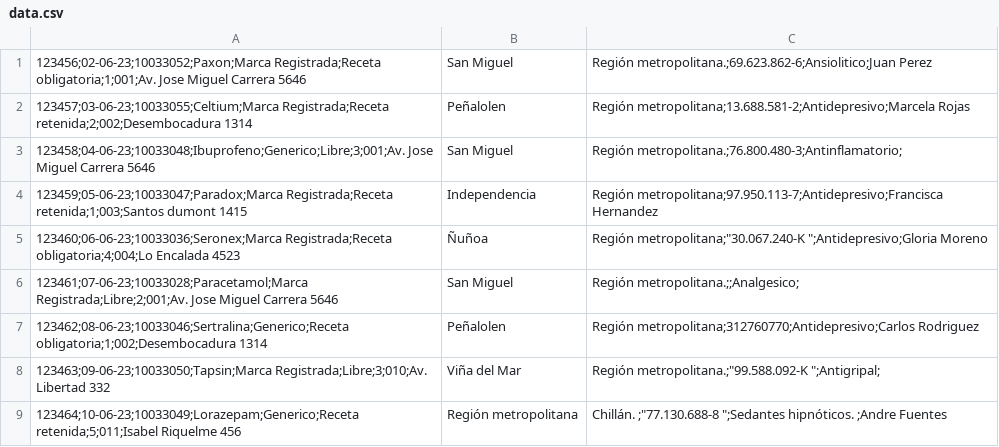
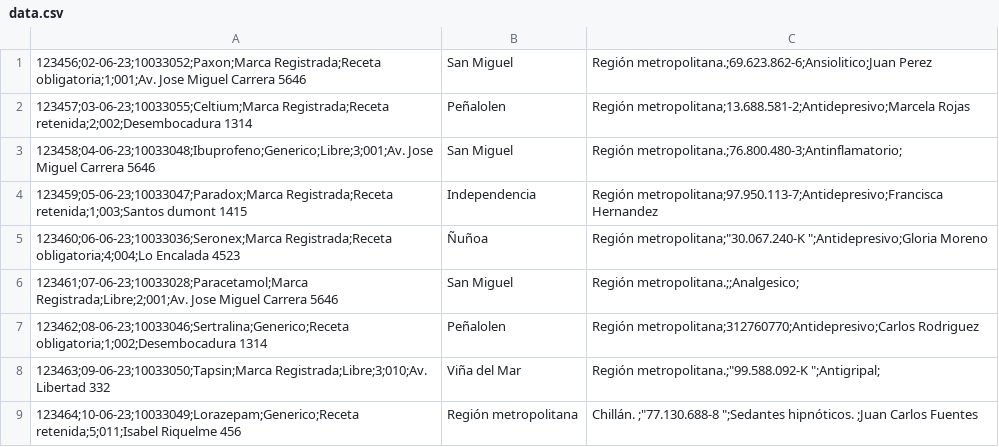
Before and after one commit to Estephanyc/mineria_datos, a CSV file: data/data.csv, drawn as a sheet.

```diff
--- a/data/data.csv
+++ b/data/data.csv
@@ -8,2 +8,2 @@
 123463;09-06-23;10033050;Tapsin;Marca Registrada;Libre;3;010;Av. Libertad 332, Viña del Mar, Región metropolitana.;"99.588.092-K	";Antigripal;
-123464;10-06-23;10033049;Lorazepam;Generico;Receta retenida;5;011;Isabel Riquelme 456, Región metropolitana, Chillán. ;"77.130.688-8	";Sedantes hipnóticos. ;Andre Fuentes
+123464;10-06-23;10033049;Lorazepam;Generico;Receta retenida;5;011;Isabel Riquelme 456, Región metropolitana, Chillán. ;"77.130.688-8	";Sedantes hipnóticos. ;Juan Carlos Fuentes
```
Also changed, not shown: data/finalData.csv, 1 other file.
